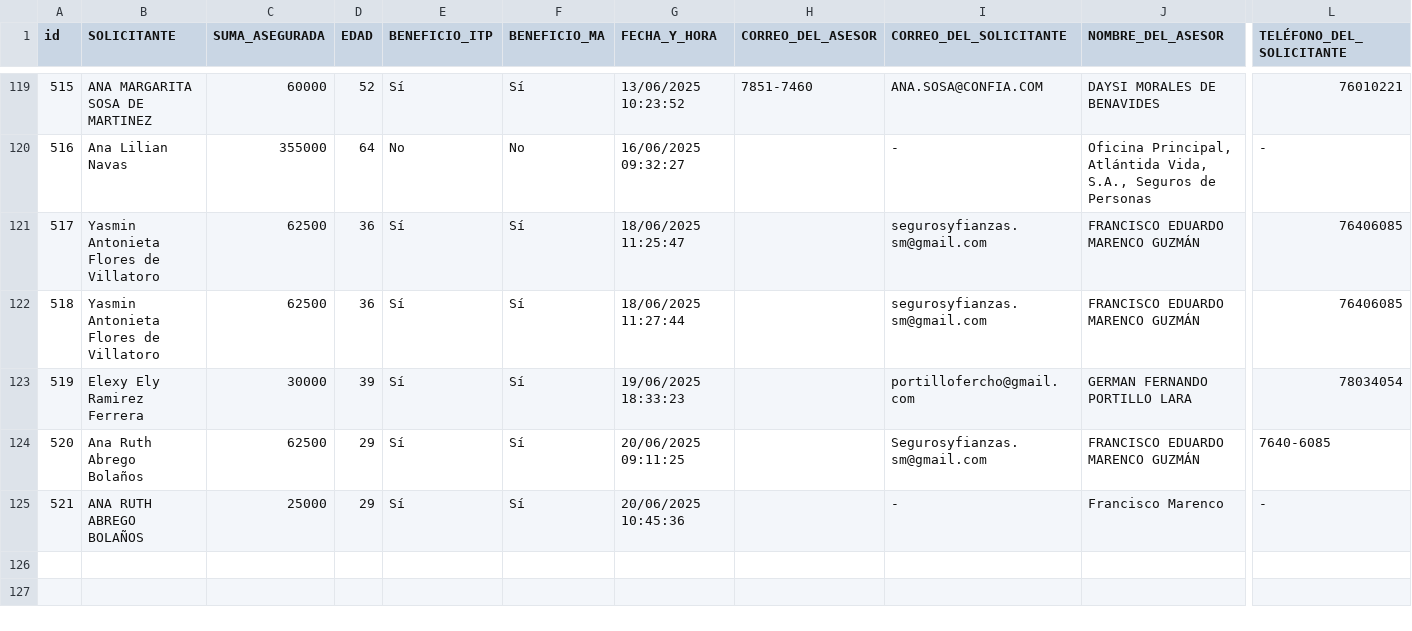
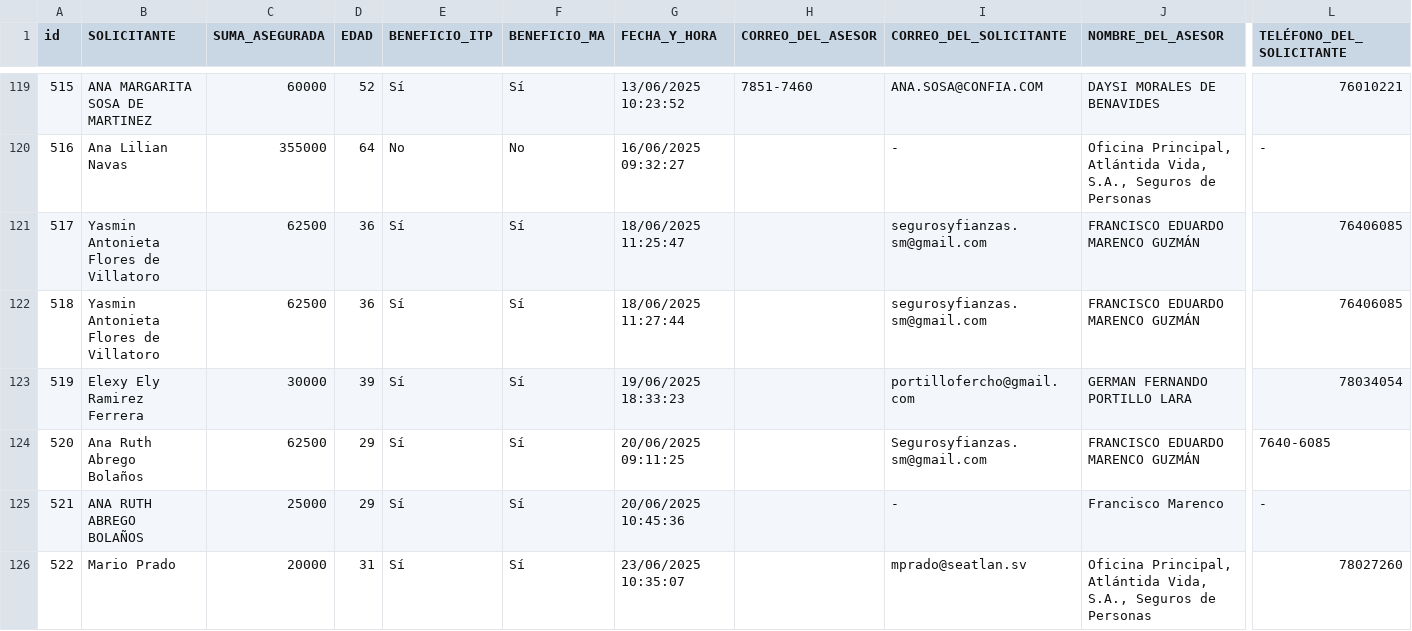
Before and after one commit to ricardoactuario/Estad-sticas, a CSV file: cotizador02.csv, drawn as a sheet; only a part is shown, gaps mark what is left out; rows hold the shown columns only; the diff names each change by its address in the sheet, - before the commit and + after, or states it on an @@ line.

Commit message:
Actualizar cotizador02.csv automáticamente

```diff
--- a/cotizador02.csv
+++ b/cotizador02.csv
+row 126: 522 | Mario Prado | 20000 | 31 | Sí | Sí | 23/06/2025 10:35:07 |  | mprado@seatlan.sv | Oficina Principal, Atlántida Vida, S.A., Seguros de Personas | 78027260
```
